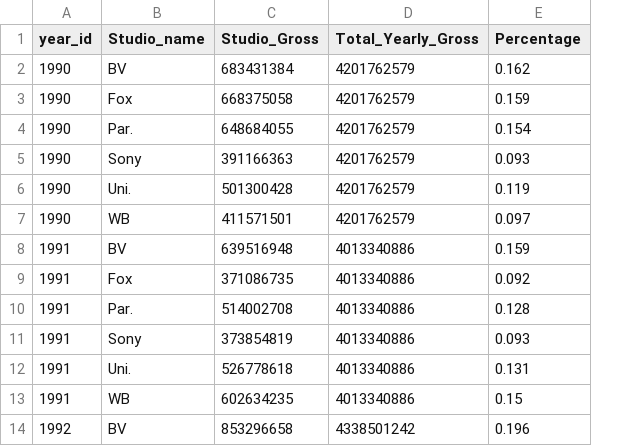
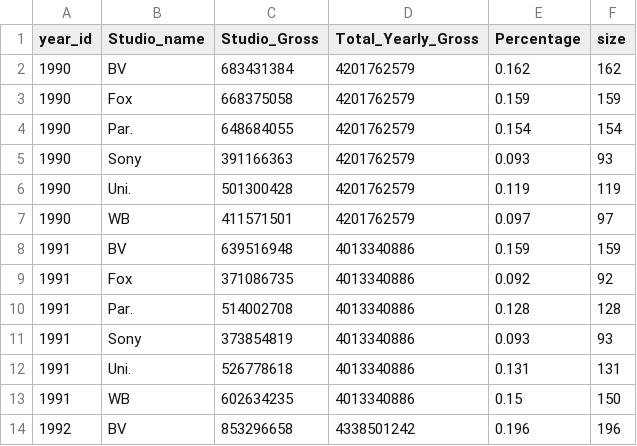
Before and after one commit to david880110/Hollywood-Studio-Performance-Analysis, a CSV file: cleaned_data/studio_market_share.csv, drawn as a sheet; only a part is shown; the diff names each change by its address in the sheet, - before the commit and + after, or states it on an @@ line.

Commit message:
add size column

```diff
--- a/cleaned_data/studio_market_share.csv
+++ b/cleaned_data/studio_market_share.csv
+column F (size), rows 2-14: 162 | 159 | 154 | 93 | 119 | 97 | 159 | 92 | 128 | 93 | 131 | 150 | 196
```
